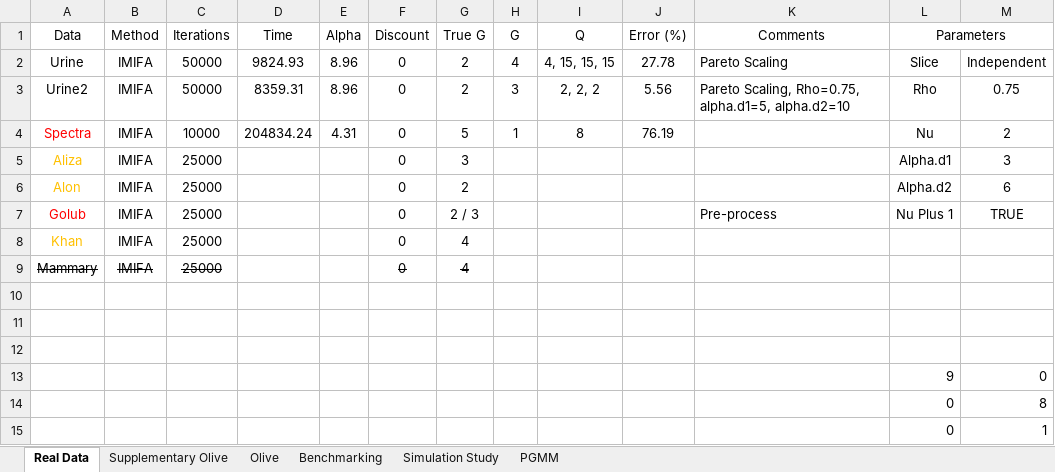
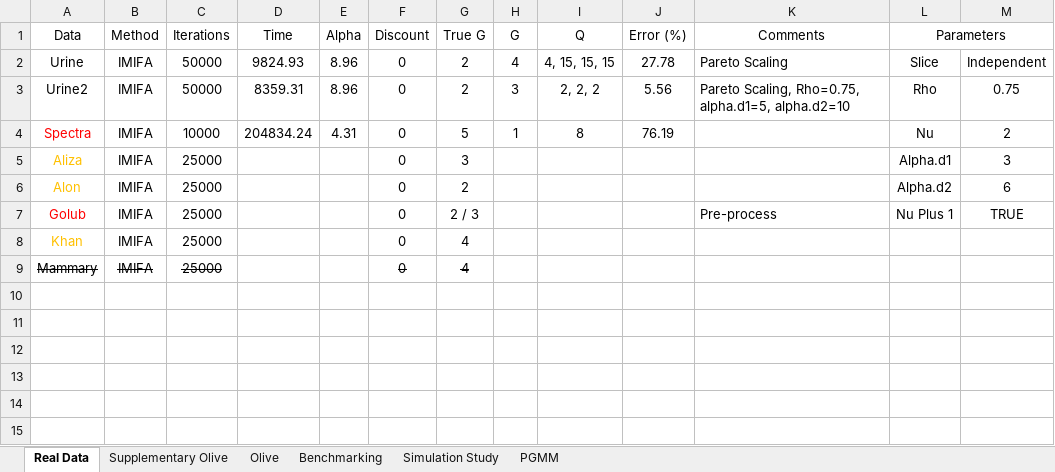
Before and after one commit to Keefe-Murphy/IMIFA, an Excel workbook: Results.xlsx, sheet Real Data, drawn as a sheet; values as stored, in another font and other column widths than the file's, no borders; the diff names each change by its address in the sheet, - before the commit and + after, or states it on an @@ line.

Commit message:
Tidying up.

```diff
--- a/Results.xlsx (sheet Real Data)
+++ b/Results.xlsx (sheet Real Data)
-row 10: (empty)
-row 11: (empty)
-row 12: (empty)
-row 13:  |  |  |  |  |  |  |  |  |  |  | 9 | 0
-row 14:  |  |  |  |  |  |  |  |  |  |  | 0 | 8
-row 15:  |  |  |  |  |  |  |  |  |  |  | 0 | 1
```
Also changed, not shown: sheet Olive.
